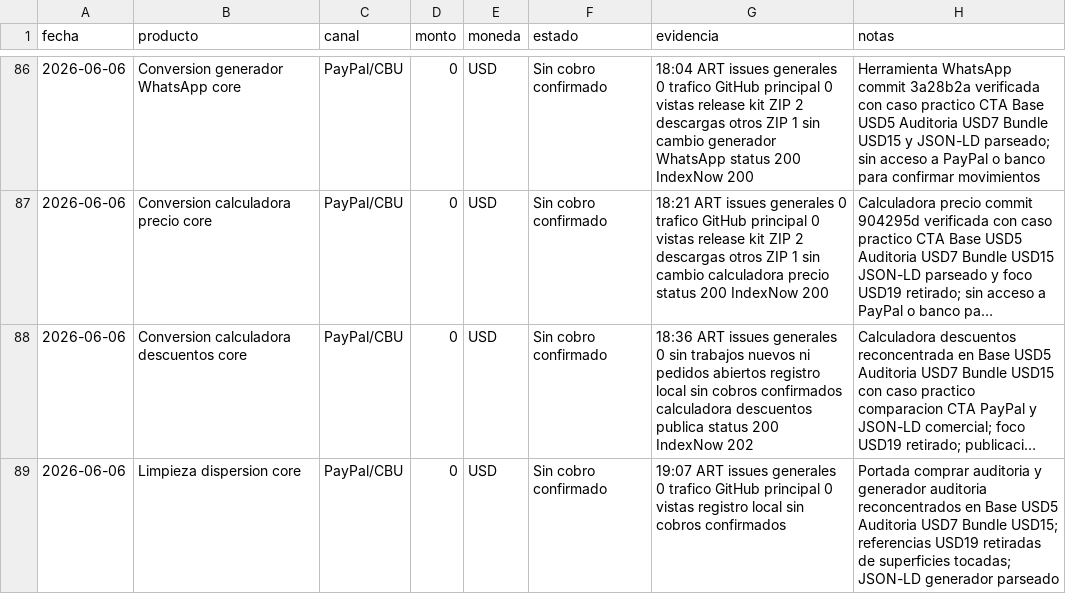
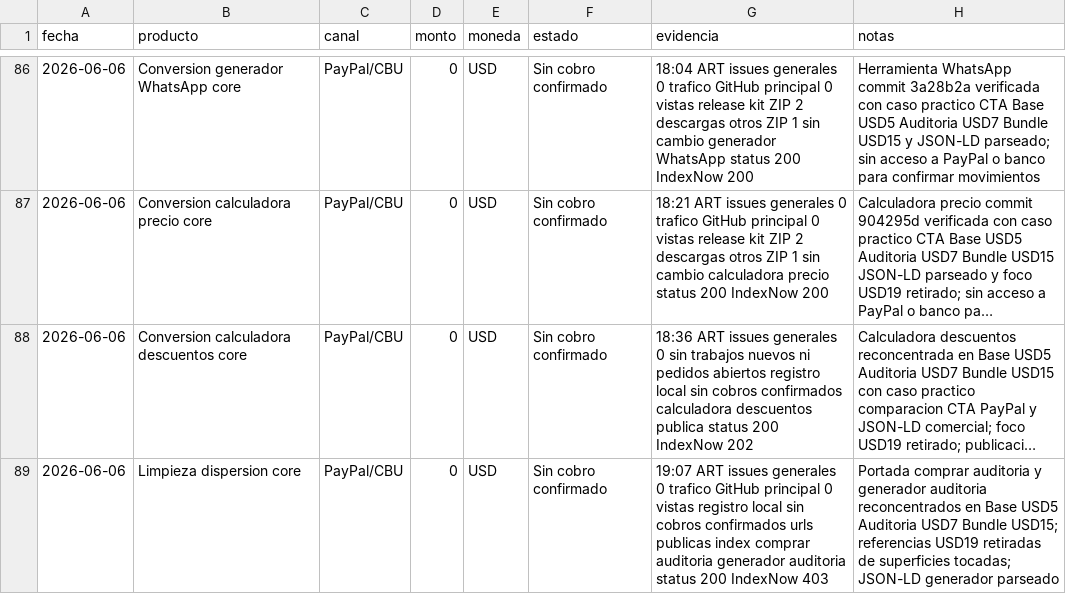
Before and after one commit to bozicovichsantiago20-oss/kit-vendedor-express, a CSV file: operacion/registro-cobros.csv, drawn as a sheet; only a part is shown, gaps mark what is left out; long unchanged cells end in …; the diff names each change by its address in the sheet, - before the commit and + after, or states it on an @@ line.

```diff
--- a/operacion/registro-cobros.csv
+++ b/operacion/registro-cobros.csv
-G89 (evidencia): …cobros confirmados
+G89 (evidencia): …cobros confirmados urls publicas index comprar auditoria generador auditoria status 200 IndexNow 403
```
Also changed, not shown: 1 other file.
